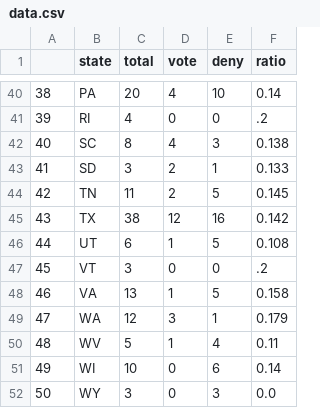
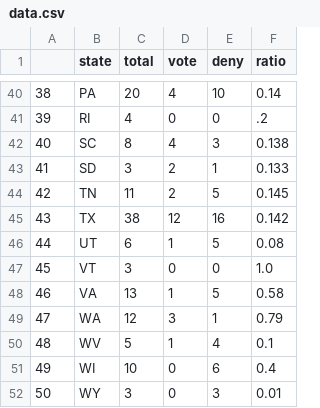
Before and after one commit to michaelByrne/timeblocks, a CSV file: public/data.csv, drawn as a sheet; only a part is shown, gaps mark what is left out.

```diff
--- a/public/data.csv
+++ b/public/data.csv
@@ -45,8 +45,8 @@
 43,TX,38,12,16,0.142
-44,UT,6,1,5,0.108
-45,VT,3,0,0,.2
-46,VA,13,1,5,0.158
-47,WA,12,3,1,0.179
-48,WV,5,1,4,0.11
-49,WI,10,0,6,0.14
-50,WY,3,0,3,0.0
+44,UT,6,1,5,0.08
+45,VT,3,0,0,1.0
+46,VA,13,1,5,0.58
+47,WA,12,3,1,0.79
+48,WV,5,1,4,0.1
+49,WI,10,0,6,0.4
+50,WY,3,0,3,0.01
```
Also changed, not shown: 7 other files.
